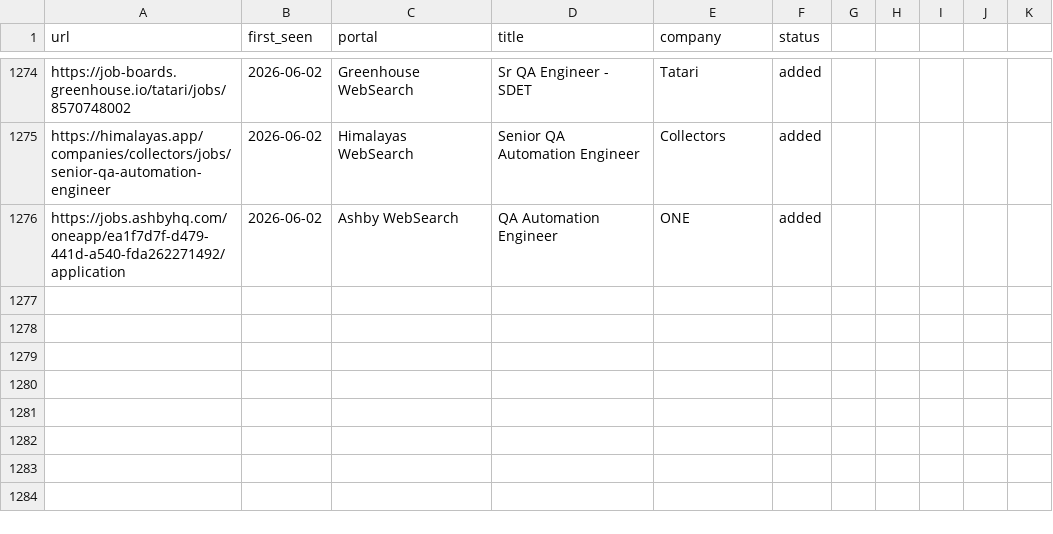
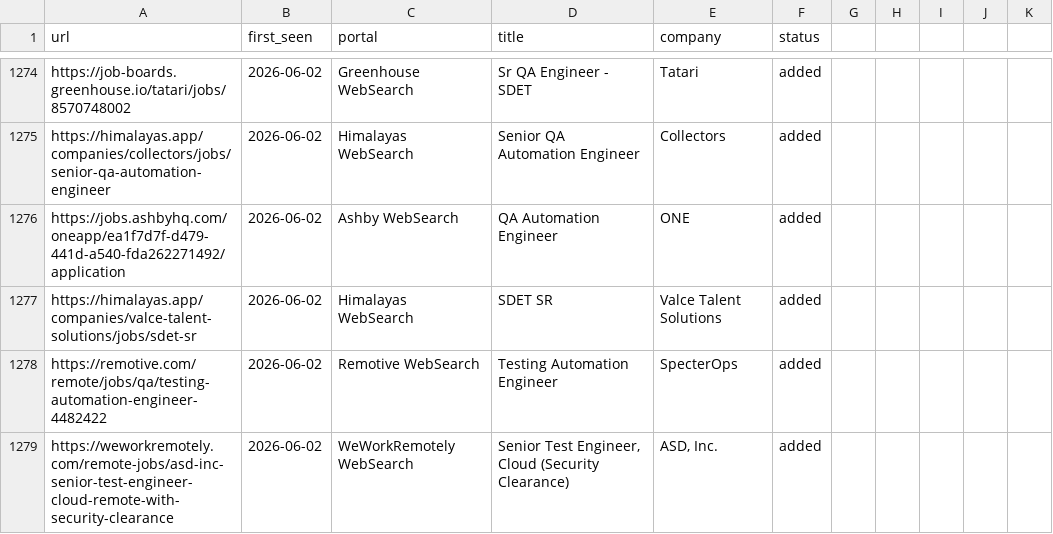
Before and after one commit to ahmets34/career-ops, a TSV file: data/scan-history.tsv, drawn as a sheet; only a part is shown, gaps mark what is left out; the diff names each change by its address in the sheet, - before the commit and + after, or states it on an @@ line.

Commit message:
scan: websearch 2026-06-02 18:02 EDT - 3 new offers
Valce Talent Solutions SDET SR, SpecterOps Testing Automation Engineer,
ASD Inc Senior Test Engineer Cloud (Security Clearance).

```diff
--- a/data/scan-history.tsv
+++ b/data/scan-history.tsv
+row 1277: https://himalayas.app/companies/valce-talent-solutions/jobs/sdet-sr | 2026-06-02 | Himalayas WebSearch | SDET SR | Valce Talent Solutions | added
+row 1278: https://remotive.com/remote/jobs/qa/testing-automation-engineer-4482422 | 2026-06-02 | Remotive WebSearch | Testing Automation Engineer | SpecterOps | added
+row 1279: https://weworkremotely.com/remote-jobs/asd-inc-senior-test-engineer-cloud-remote-with-security-clearance | 2026-06-02 | WeWorkRemotely WebSearch | Senior Test Engineer, Cloud (Security Clearance) | ASD, Inc. | added
```
Also changed, not shown: 1 other file.
